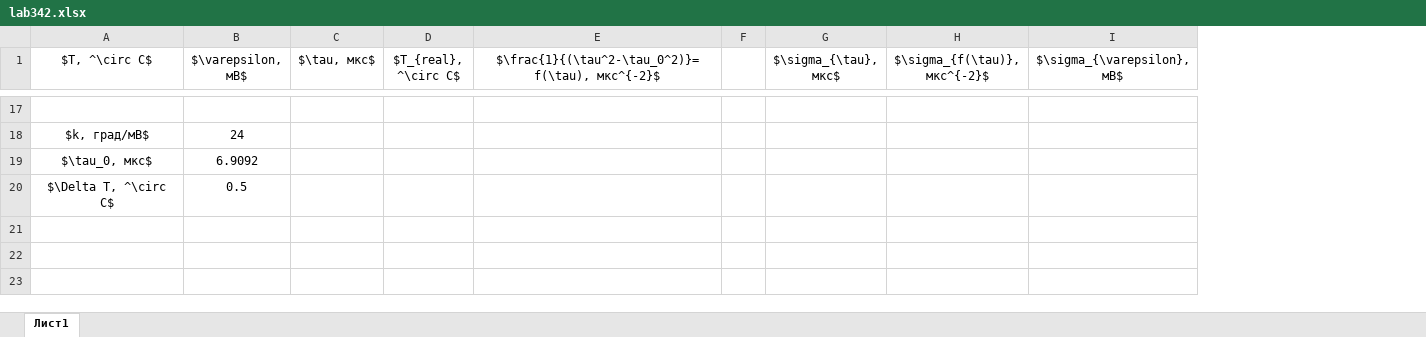
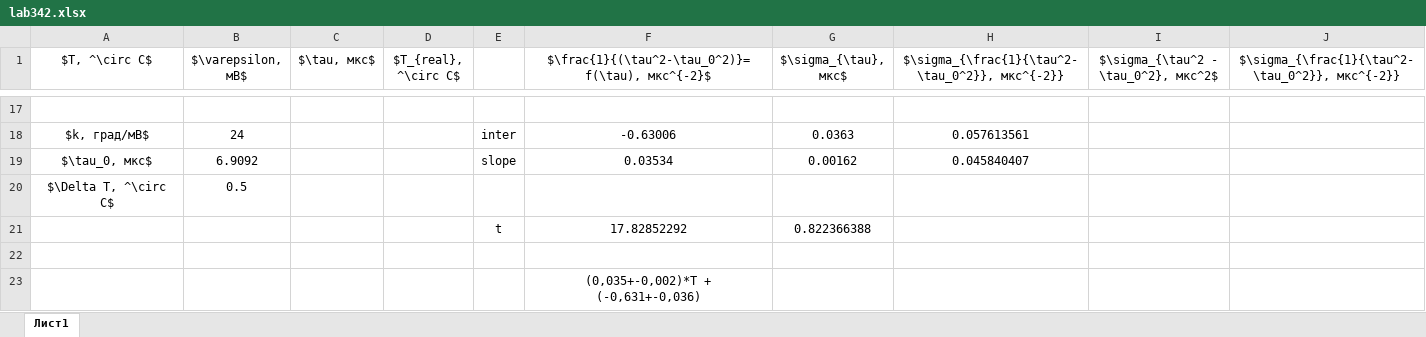
Before and after one commit to m-vsevolod/study_process, an Excel workbook: laboratornie_raboty/3semlab342 Закон Кюри-Вейсса/lab342.xlsx, sheet Лист1, drawn as a sheet; only a part is shown, gaps mark what is left out; values as stored, in another font and other column widths than the file's, no borders; removed rows and columns are numbered as before the commit, all else as after; the diff covers the shown part only; the diff names each change by its address in the sheet, - before the commit and + after, or states it on an @@ line.

```diff
--- a/laboratornie_raboty/3semlab342 Закон Кюри-Вейсса/lab342.xlsx (sheet Лист1)
+++ b/laboratornie_raboty/3semlab342 Закон Кюри-Вейсса/lab342.xlsx (sheet Лист1)
+column E, rows 18-19: inter | slope
-column F, empty
-column H ($\sigma_{f(\tau)}, мкс^{-2}$), empty
-column I ($\sigma_{\varepsilon}, мВ$), empty
+column H, row 1: $\sigma_{\frac{1}{\tau^2-\tau_0^2}}, мкс^{-2}}; rows 18-19: 0.057613561 | 0.045840407
+column I, row 1: $\sigma_{\tau^2 - \tau_0^2}, мкс^2$
+column J, row 1: $\sigma_{\frac{1}{\tau^2-\tau_0^2}}, мкс^{-2}}
-F18: (empty)
+F18: -0.63006
-G18 ($\sigma_{\tau}, мкс$): (empty)
+G18 ($\sigma_{\tau}, мкс$): 0.0363
-F19: (empty)
+F19: 0.03534
-G19 ($\sigma_{\tau}, мкс$): (empty)
+G19 ($\sigma_{\tau}, мкс$): 0.00162
+row 21:  |  |  |  | t | 17.82852292 | 0.822366388
+row 22: (empty)
+row 23:  |  |  |  |  | (0,035+-0,002)*T + (-0,631+-0,036)
```
Also changed, not shown: 15 added rows and 15 removed rows elsewhere in this sheet, 9 other files.
